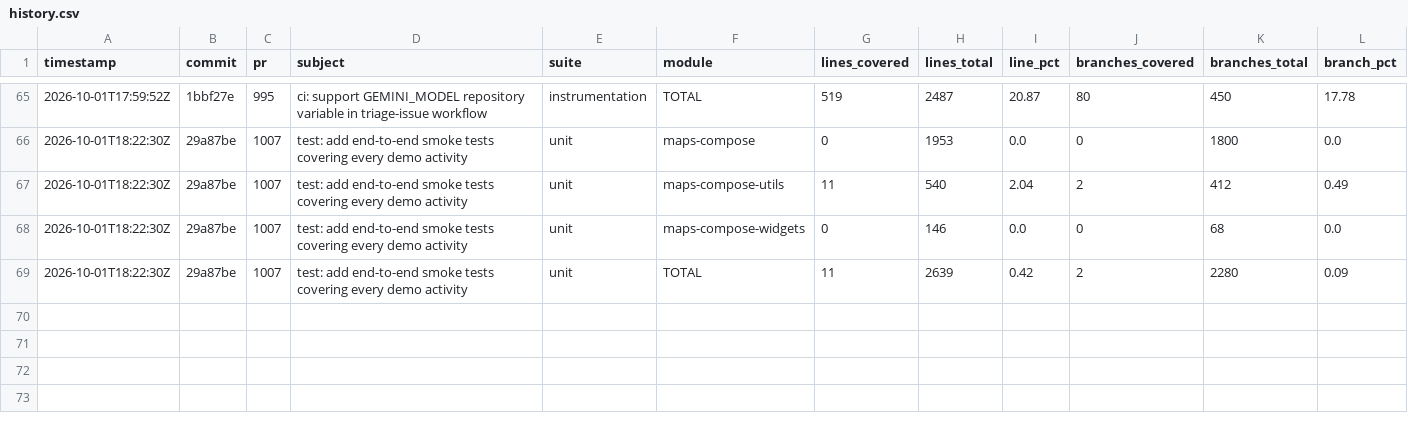
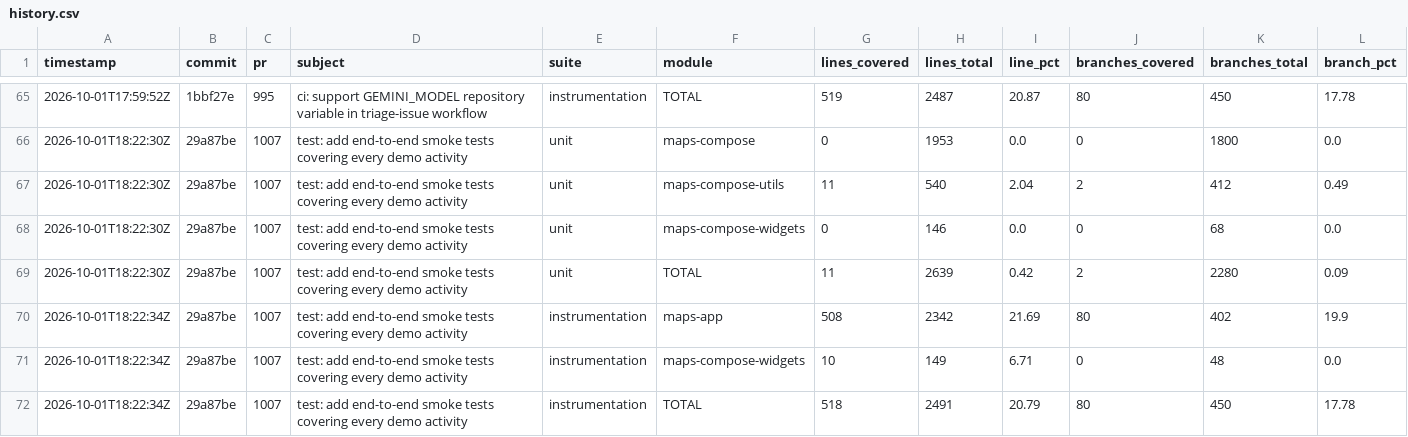
Before and after one commit to googlemaps/android-maps-compose, a CSV file: history.csv, drawn as a sheet; only a part is shown, gaps mark what is left out; rows hold the shown columns only; the diff names each change by its address in the sheet, - before the commit and + after, or states it on an @@ line.

Commit message:
chore: record instrumentation coverage

```diff
--- a/history.csv
+++ b/history.csv
+row 70: 2026-10-01T18:22:34Z | 29a87be | 1007 | test: add end-to-end smoke tests covering every demo activity | instrumentation | maps-app | 508 | 2342 | 21.69 | 80 | 402 | 19.9
+row 71: 2026-10-01T18:22:34Z | 29a87be | 1007 | test: add end-to-end smoke tests covering every demo activity | instrumentation | maps-compose-widgets | 10 | 149 | 6.71 | 0 | 48 | 0.0
+row 72: 2026-10-01T18:22:34Z | 29a87be | 1007 | test: add end-to-end smoke tests covering every demo activity | instrumentation | TOTAL | 518 | 2491 | 20.79 | 80 | 450 | 17.78
```
Also changed, not shown: 1 other file.
